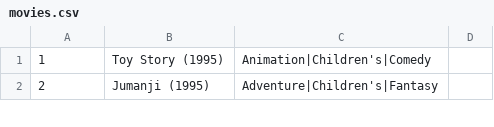
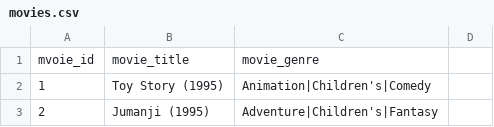
Before and after one commit to jkrovitz/DataForCIHW2, a CSV file: movies.csv, drawn as a sheet; only a part is shown.

Commit message:
Add files via upload

```diff
--- a/movies.csv
+++ b/movies.csv
@@ -1 +1,2 @@
+mvoie_id,movie_title,movie_genre,
 1,Toy Story (1995),Animation|Children's|Comedy,
```
